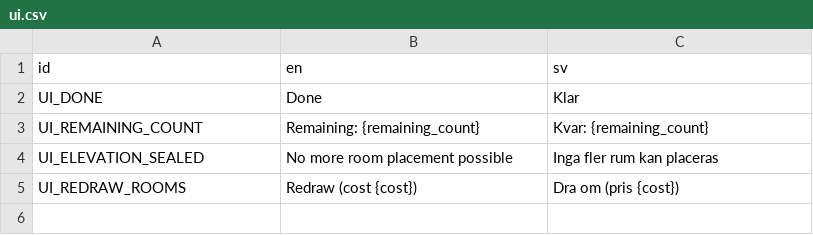
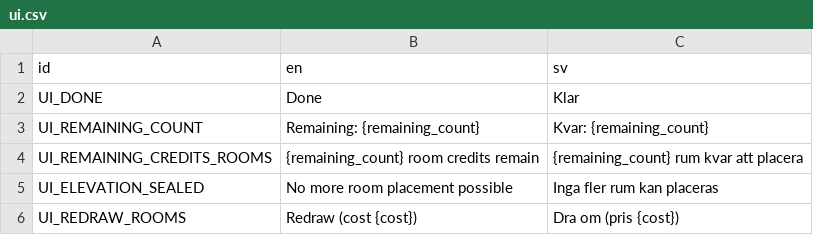
Before and after one commit to local-minimum/repetitions, a CSV file: resources/ui.csv, drawn as a sheet; the diff names each change by its address in the sheet, - before the commit and + after, or states it on an @@ line.

```diff
--- a/resources/ui.csv
+++ b/resources/ui.csv
+row 4: UI_REMAINING_CREDITS_ROOMS | {remaining_count} room credits remain | {remaining_count} rum kvar att placera
```
Also changed, not shown: 39 other files.
